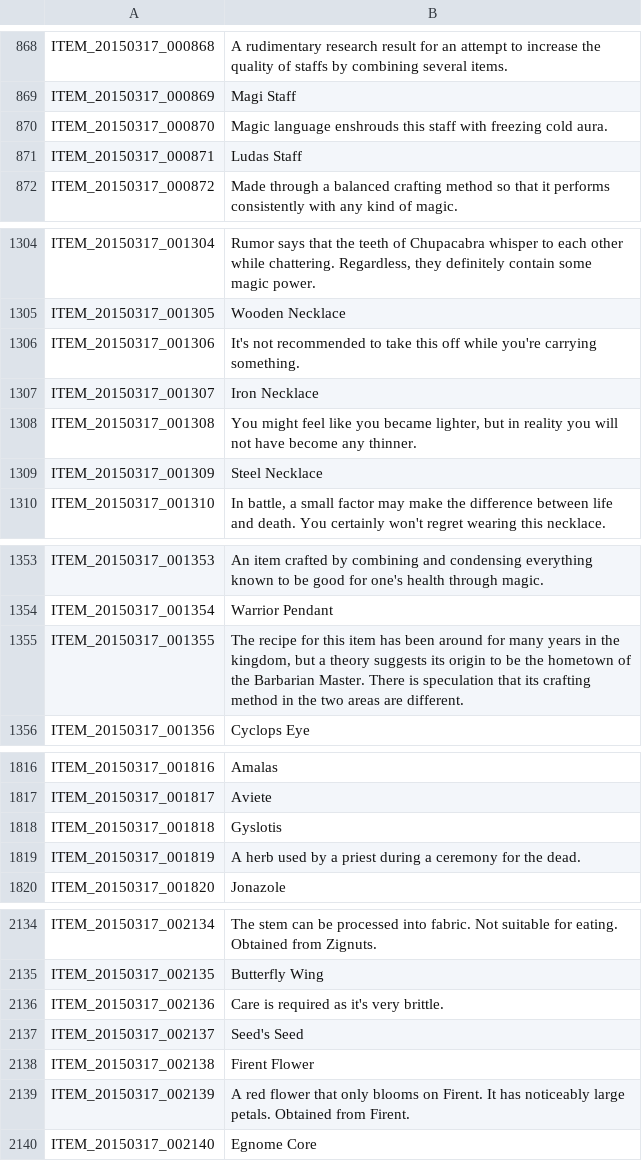
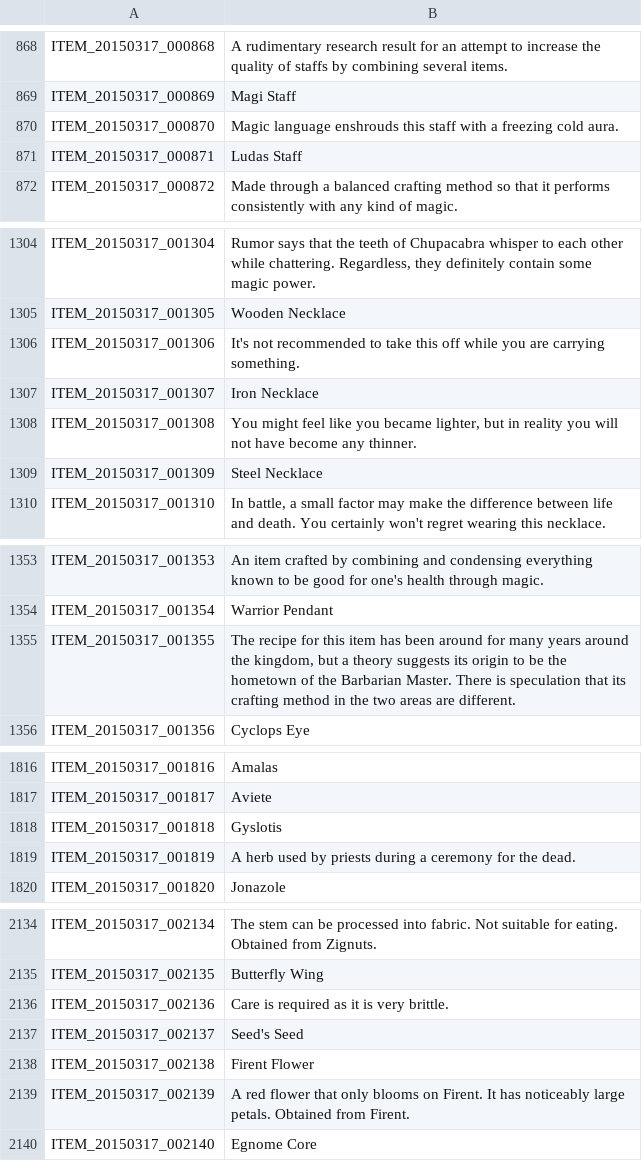
Before and after one commit to Sinspitterx/EnglishTranslation, a TSV file: ITEM.tsv, drawn as a sheet; only a part is shown, gaps mark what is left out; the diff covers the shown part only.

```diff
--- a/ITEM.tsv
+++ b/ITEM.tsv
@@ -869,3 +869,3 @@ ITEM_20150317_000868	A rudimentary research result for an attempt to increase th
 ITEM_20150317_000869	Magi Staff
-ITEM_20150317_000870	Magic language enshrouds this staff with freezing cold aura.
+ITEM_20150317_000870	Magic language enshrouds this staff with a freezing cold aura.
 ITEM_20150317_000871	Ludas Staff
@@ -1305,3 +1305,3 @@ ITEM_20150317_001304	Rumor says that the teeth of Chupacabra whisper to each oth
 ITEM_20150317_001305	Wooden Necklace
-ITEM_20150317_001306	It's not recommended to take this off while you're carrying something.
+ITEM_20150317_001306	It's not recommended to take this off while you are carrying something.
 ITEM_20150317_001307	Iron Necklace
@@ -1354,3 +1354,3 @@ ITEM_20150317_001353	An item crafted by combining and condensing everything know
 ITEM_20150317_001354	Warrior Pendant
-ITEM_20150317_001355	The recipe for this item has been around for many years in the kingdom, but a theory suggests its origin to be the hometown of the Barbarian Master. There is speculation that its crafting method in the two areas are different.
+ITEM_20150317_001355	The recipe for this item has been around for many years around the kingdom, but a theory suggests its origin to be the hometown of the Barbarian Master. There is speculation that its crafting method in the two areas are different.
 ITEM_20150317_001356	Cyclops Eye
@@ -1818,3 +1818,3 @@ ITEM_20150317_001817	Aviete
 ITEM_20150317_001818	Gyslotis
-ITEM_20150317_001819	A herb used by a priest during a ceremony for the dead.
+ITEM_20150317_001819	A herb used by priests during a ceremony for the dead.
 ITEM_20150317_001820	Jonazole
@@ -2135,3 +2135,3 @@ ITEM_20150317_002134	The stem can be processed into fabric. Not suitable for eat
 ITEM_20150317_002135	Butterfly Wing
-ITEM_20150317_002136	Care is required as it's very brittle.
+ITEM_20150317_002136	Care is required as it is very brittle.
 ITEM_20150317_002137	Seed's Seed
```
Also changed, not shown: 12 edited cells elsewhere in this file.
